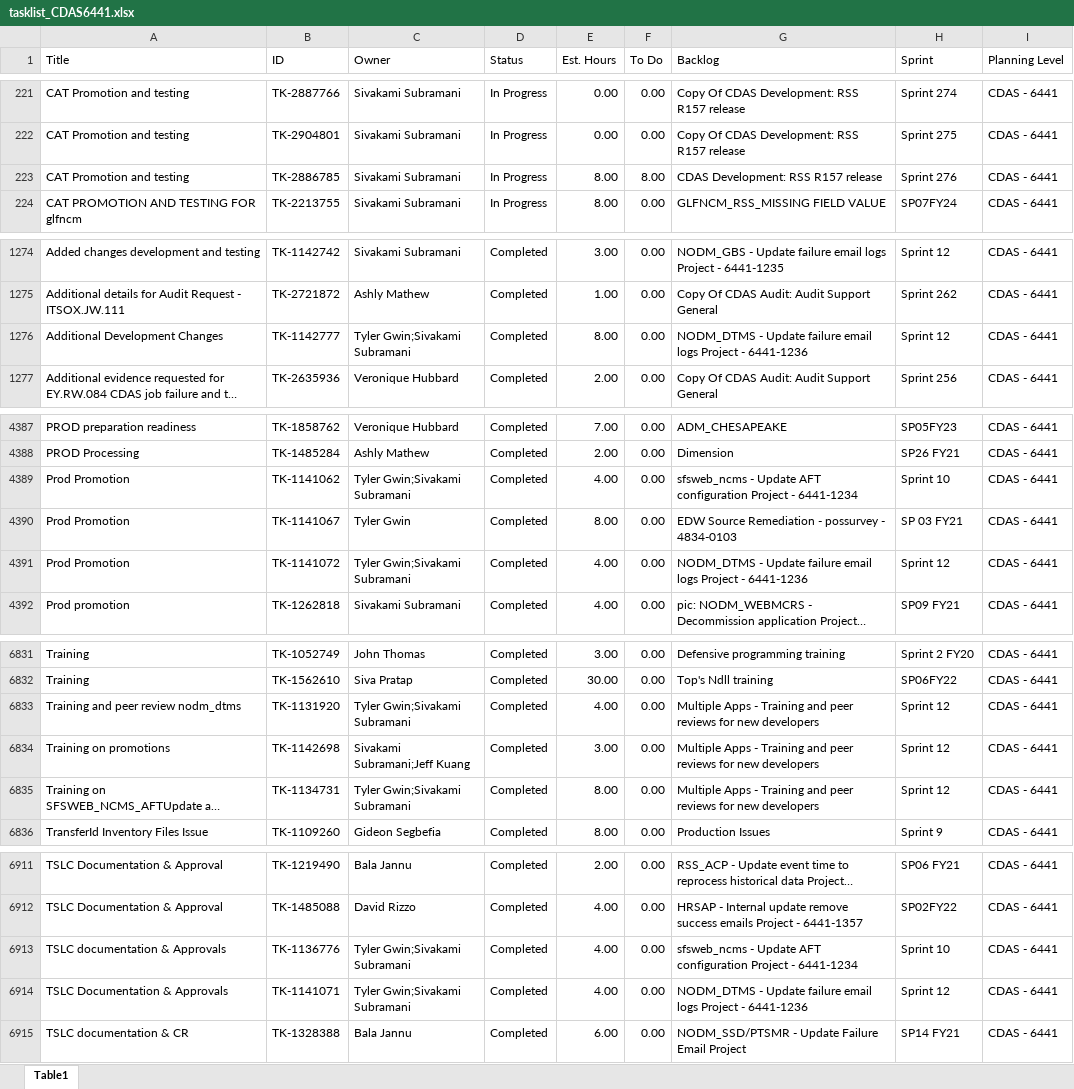
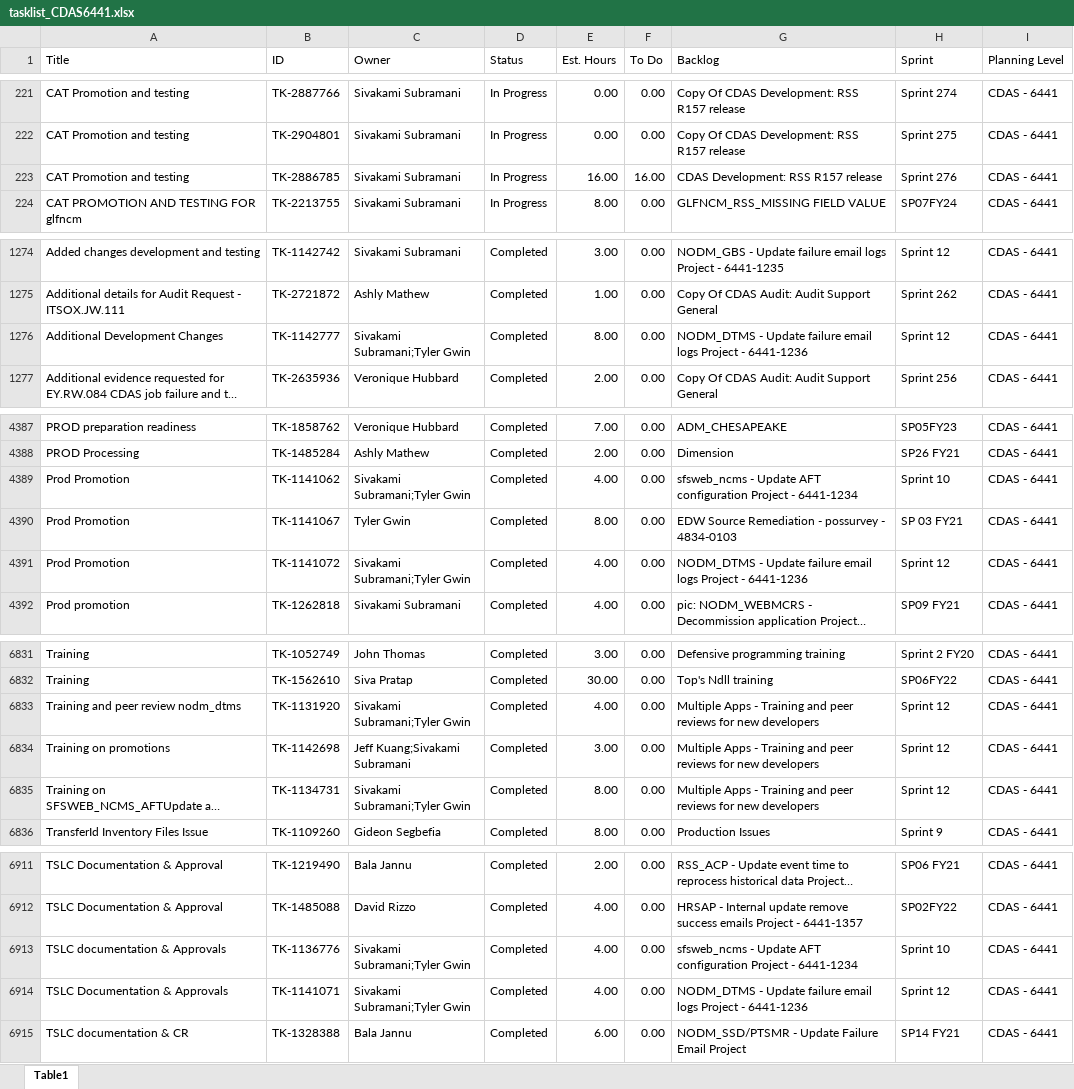
Before and after one commit to usps-dataeng/versionone-dashboard, an Excel workbook: tasklist_CDAS6441.xlsx, sheet Table1, drawn as a sheet; only a part is shown, gaps mark what is left out; long unchanged cells end in …; values as stored, in another font and other column widths than the file's, no borders; the diff covers the shown part only; the diff names each change by its address in the sheet, - before the commit and + after, or states it on an @@ line.

```diff
--- a/tasklist_CDAS6441.xlsx (sheet Table1)
+++ b/tasklist_CDAS6441.xlsx (sheet Table1)
-E223 (Est. Hours): 8.00
+E223 (Est. Hours): 16.00
-F223 (To Do): 8.00
+F223 (To Do): 16.00
-C1276 (Owner): Tyler Gwin;Sivakami Subramani
+C1276 (Owner): Sivakami Subramani;Tyler Gwin
-C4389 (Owner): Tyler Gwin;Sivakami Subramani
+C4389 (Owner): Sivakami Subramani;Tyler Gwin
-C4391 (Owner): Tyler Gwin;Sivakami Subramani
+C4391 (Owner): Sivakami Subramani;Tyler Gwin
-C6833 (Owner): Tyler Gwin;Sivakami Subramani
+C6833 (Owner): Sivakami Subramani;Tyler Gwin
-C6834 (Owner): Sivakami Subramani;Jeff Kuang
+C6834 (Owner): Jeff Kuang;Sivakami Subramani
-C6835 (Owner): Tyler Gwin;Sivakami Subramani
+C6835 (Owner): Sivakami Subramani;Tyler Gwin
-C6913:C6914 (Owner): Tyler Gwin;Sivakami Subramani
+C6913:C6914 (Owner): Sivakami Subramani;Tyler Gwin
```
Also changed, not shown: 7 edited cells elsewhere in this sheet, tasklist_EDS4834.xlsx, tasklist_EEB9372.xlsx, 5 other files.
